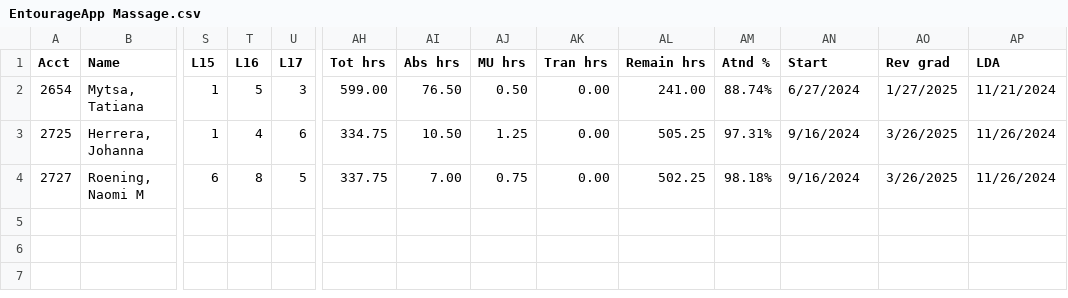
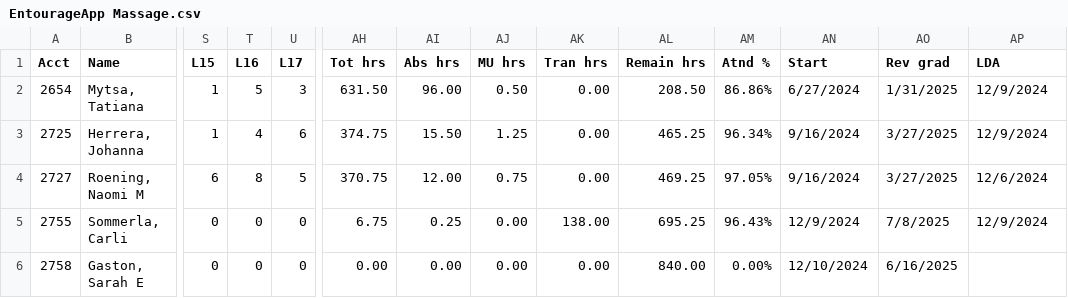
Before and after one commit to SpencerReno/EntourageApp, a CSV file: CSV Files/EntourageApp Massage.csv, drawn as a sheet; only a part is shown, gaps mark what is left out; rows hold the shown columns only; the diff names each change by its address in the sheet, - before the commit and + after, or states it on an @@ line.

Commit message:
App updated

```diff
--- a/CSV Files/EntourageApp Massage.csv
+++ b/CSV Files/EntourageApp Massage.csv
-AH2 (Tot hrs): 599.00
+AH2 (Tot hrs): 631.50
-AI2 (Abs hrs): 76.50
+AI2 (Abs hrs): 96.00
-AL2 (Remain hrs): 241.00
+AL2 (Remain hrs): 208.50
-AM2 (Atnd %): 88.74%
+AM2 (Atnd %): 86.86%
-AO2 (Rev grad): 1/27/2025
+AO2 (Rev grad): 1/31/2025
-AP2 (LDA): 11/21/2024
+AP2 (LDA): 12/9/2024
-AH3 (Tot hrs): 334.75
+AH3 (Tot hrs): 374.75
-AI3 (Abs hrs): 10.50
+AI3 (Abs hrs): 15.50
-AL3 (Remain hrs): 505.25
+AL3 (Remain hrs): 465.25
-AM3 (Atnd %): 97.31%
+AM3 (Atnd %): 96.34%
-AO3:AO4 (Rev grad): 3/26/2025
+AO3:AO4 (Rev grad): 3/27/2025
-AP3 (LDA): 11/26/2024
+AP3 (LDA): 12/9/2024
-AH4 (Tot hrs): 337.75
+AH4 (Tot hrs): 370.75
-AI4 (Abs hrs): 7.00
+AI4 (Abs hrs): 12.00
-AL4 (Remain hrs): 502.25
+AL4 (Remain hrs): 469.25
-AM4 (Atnd %): 98.18%
+AM4 (Atnd %): 97.05%
-AP4 (LDA): 11/26/2024
+AP4 (LDA): 12/6/2024
+row 5: 2755 | Sommerla, Carli | 0 | 0 | 0 | 6.75 | 0.25 | 0.00 | 138.00 | 695.25 | 96.43% | 12/9/2024 | 7/8/2025 | 12/9/2024
+row 6: 2758 | Gaston, Sarah E | 0 | 0 | 0 | 0.00 | 0.00 | 0.00 | 0.00 | 840.00 | 0.00% | 12/10/2024 | 6/16/2025
```
